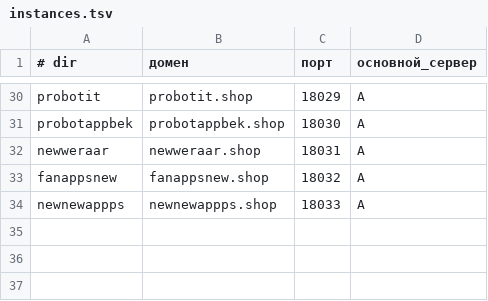
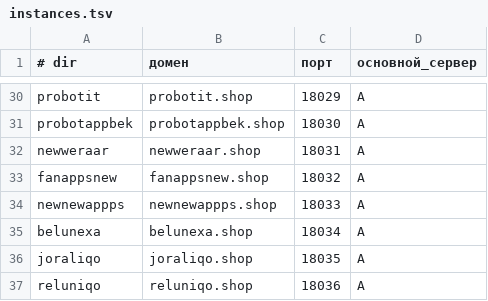
Before and after one commit to eliseiv/claude-ios, a TSV file: infra/fleet/instances.tsv, drawn as a sheet; only a part is shown, gaps mark what is left out.

```diff
--- a/infra/fleet/instances.tsv
+++ b/infra/fleet/instances.tsv
@@ -34 +34,4 @@ fanappsnew	fanappsnew.shop	18032	A
 newnewappps	newnewappps.shop	18033	A
+belunexa	belunexa.shop	18034	A
+joraliqo	joraliqo.shop	18035	A
+reluniqo	reluniqo.shop	18036	A
```
Also changed, not shown: 3 other files.
